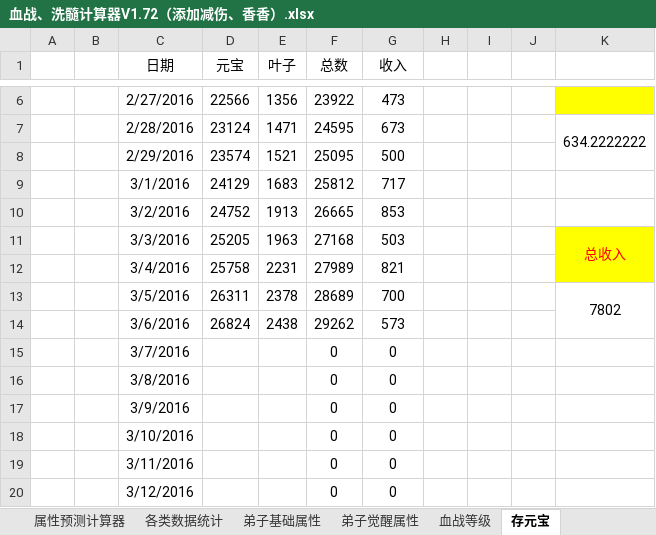
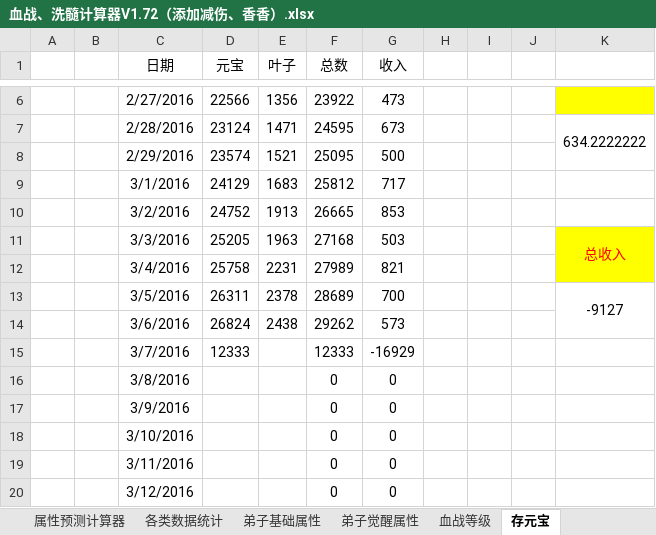
Before and after one commit to JayZeeWen/Game-Tool, an Excel workbook: 血战、洗髓计算器V1.72（添加减伤、香香）.xlsx, sheet 存元宝, drawn as a sheet; only a part is shown, gaps mark what is left out; values as stored, in another font and other column widths than the file's, no borders; removed rows and columns are numbered as before the commit, all else as after; the diff names each change by its address in the sheet, - before the commit and + after, or states it on an @@ line.

Commit message:
Signed-off-by: 562230790@qq.com <562230790@qq.com>

```diff
--- a/血战、洗髓计算器V1.72（添加减伤、香香）.xlsx (sheet 存元宝)
+++ b/血战、洗髓计算器V1.72（添加减伤、香香）.xlsx (sheet 存元宝)
-K13: 7802
+K13: -9127
-row 15:  |  | 3/7/2016 |  |  | 0 | 0
+row 15:  |  | 3/7/2016 | 12333 |  | 12333 | -16929
```
